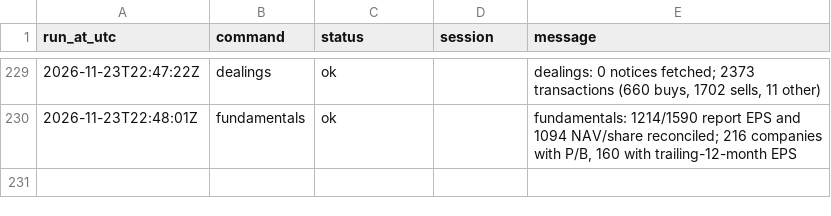
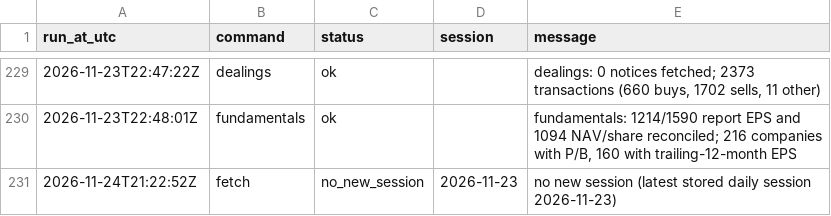
Before and after one commit to MinimumLizard/CSE, a CSV file: data/runs.csv, drawn as a sheet; only a part is shown, gaps mark what is left out; the diff names each change by its address in the sheet, - before the commit and + after, or states it on an @@ line.

```diff
--- a/data/runs.csv
+++ b/data/runs.csv
+row 231: 2026-11-24T21:22:52Z | fetch | no_new_session | 2026-11-23 | no new session (latest stored daily session 2026-11-23)
```
